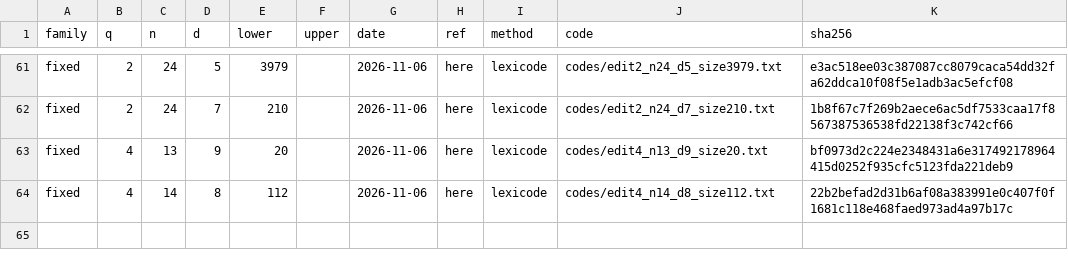
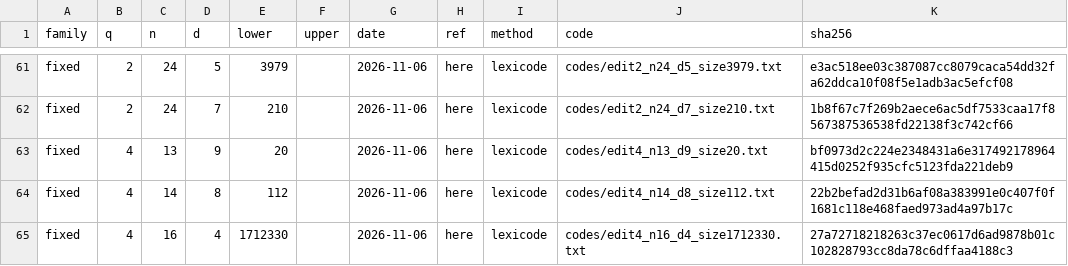
Before and after one commit to Abraham-y/abraham-y.github.io, a CSV file: edit-codes/records.csv, drawn as a sheet; only a part is shown, gaps mark what is left out.

```diff
--- a/edit-codes/records.csv
+++ b/edit-codes/records.csv
@@ -64 +64,2 @@ fixed,4,13,9,20,,2026-11-06,here,lexicode,codes/edit4_n13_d9_size20.txt,bf0973d2
 fixed,4,14,8,112,,2026-11-06,here,lexicode,codes/edit4_n14_d8_size112.txt,22b2befad2d31b6af08a383991e0c407f0f1681c118e468faed973ad4a97b17c
+fixed,4,16,4,1712330,,2026-11-06,here,lexicode,codes/edit4_n16_d4_size1712330.txt,27a72718218263c37ec0617d6ad9878b01c102828793cc8da78c6dffaa4188c3
```
Also changed, not shown: edit-codes/bounds.csv, 2 other files.
